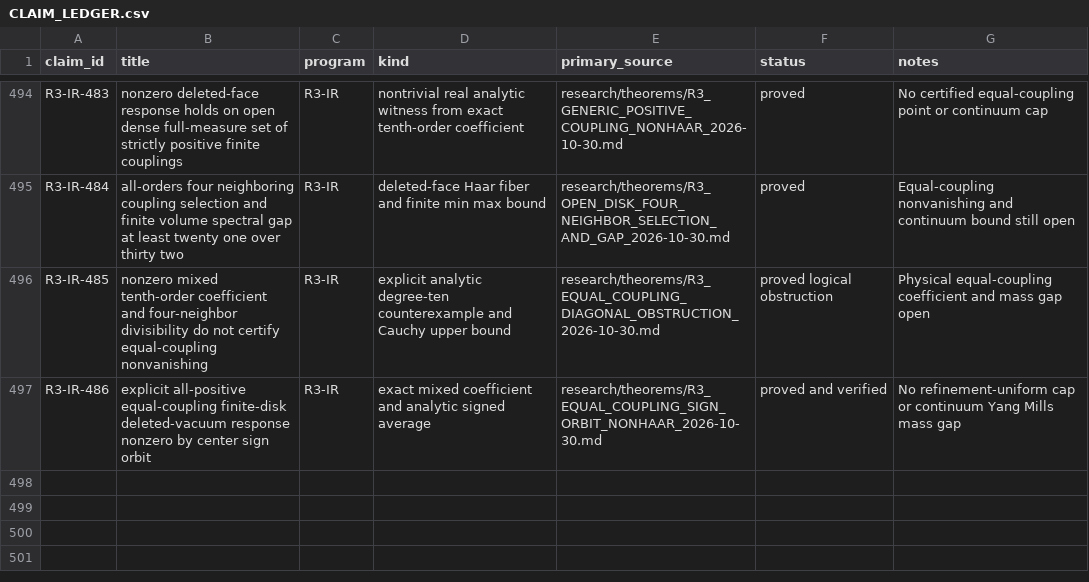
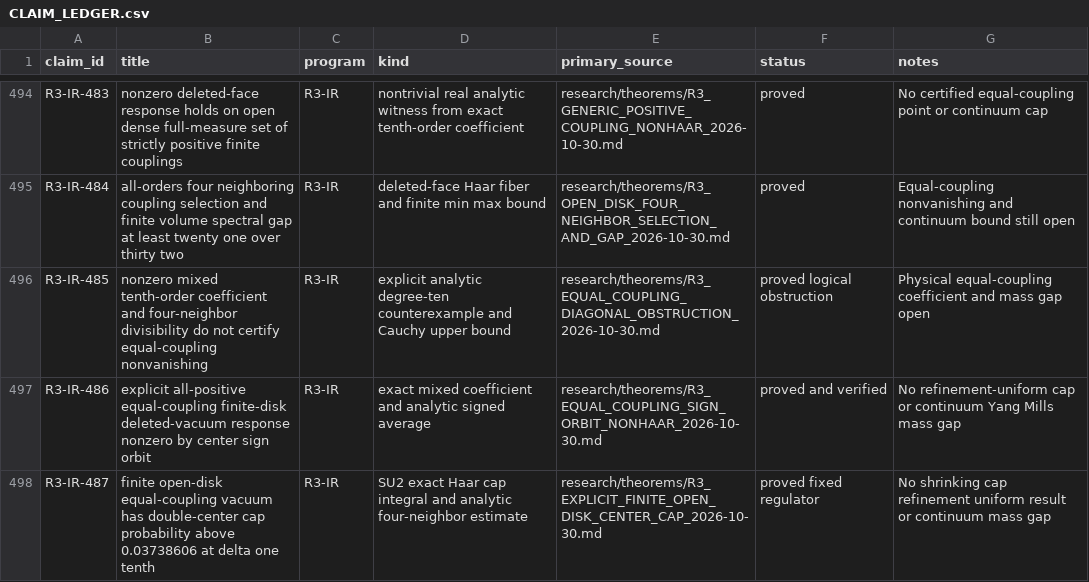
Before and after one commit to syncgravity/Singular-Boundary, a CSV file: research/claims/CLAIM_LEDGER.csv, drawn as a sheet; only a part is shown, gaps mark what is left out; the diff names each change by its address in the sheet, - before the commit and + after, or states it on an @@ line.

Commit message:
ledger: explicit finite SU2 center cap probability and refinement obstruction

```diff
--- a/research/claims/CLAIM_LEDGER.csv
+++ b/research/claims/CLAIM_LEDGER.csv
+row 498: R3-IR-487 | finite open-disk equal-coupling vacuum has double-center cap probability above 0.03738606 at delta one tenth | R3-IR | SU2 exact Haar cap integral and analytic four-neighbor estimate | research/theorems/R3_EXPLICIT_FINITE_OPEN_DISK_CENTER_CAP_2026-10-30.md | proved fixed regulator | No shrinking cap refinement uniform result or continuum mass gap
```
